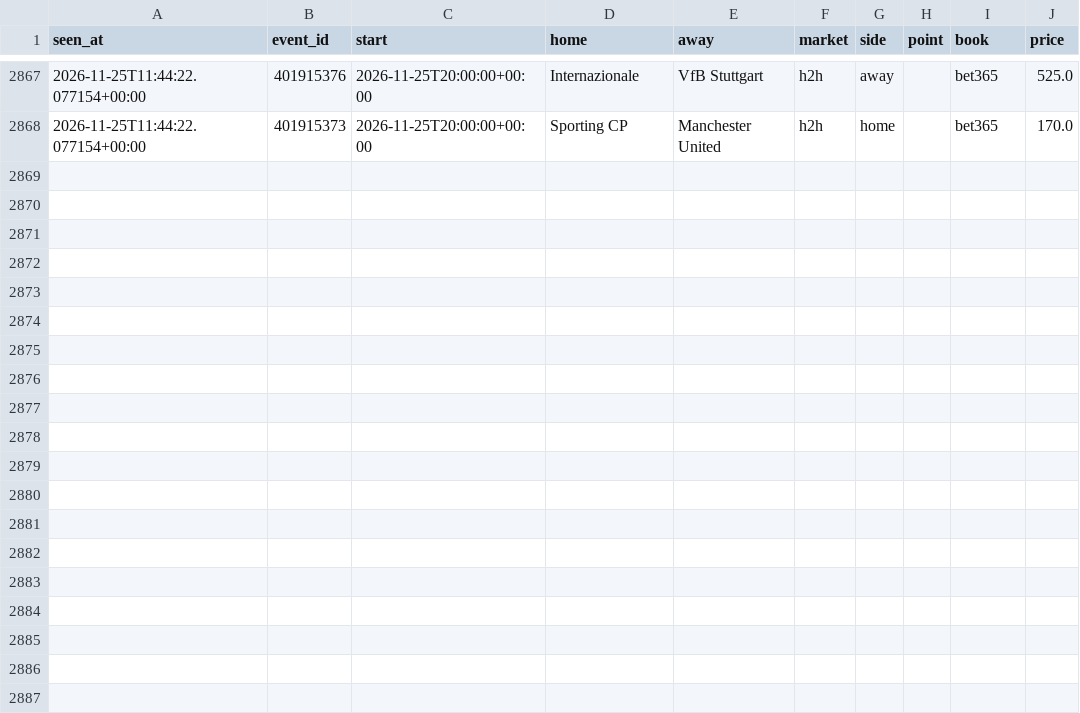
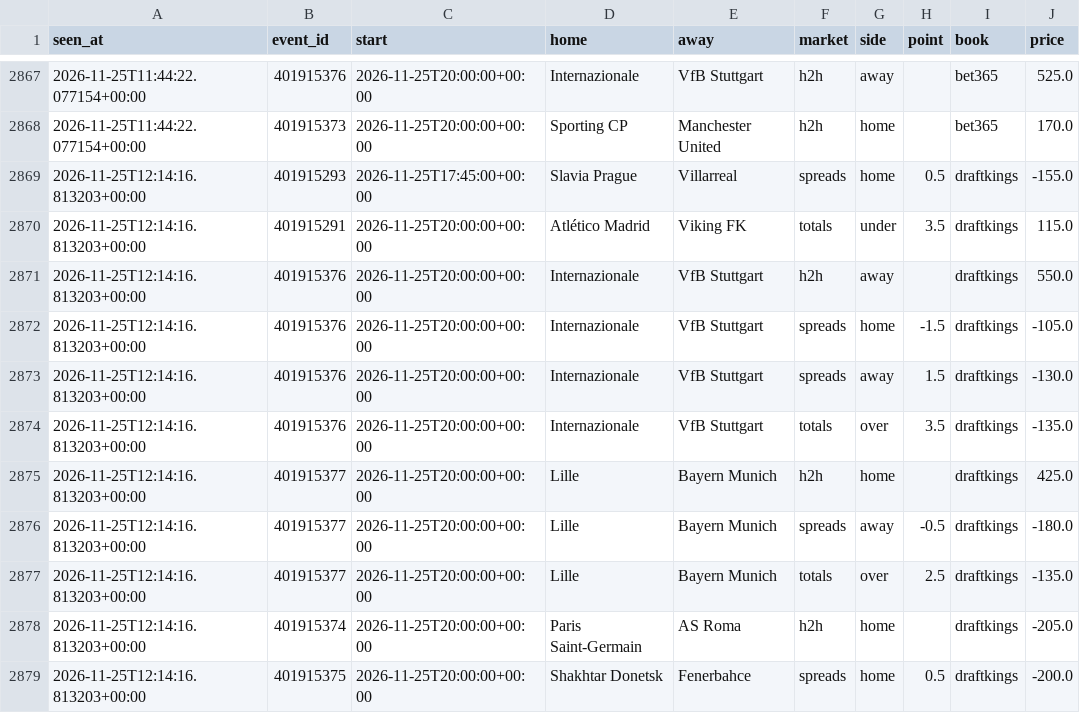
Before and after one commit to tdrey10/sports, a CSV file: data/odds/ucl/2026-11.csv, drawn as a sheet; only a part is shown, gaps mark what is left out; the diff names each change by its address in the sheet, - before the commit and + after, or states it on an @@ line.

```diff
--- a/data/odds/ucl/2026-11.csv
+++ b/data/odds/ucl/2026-11.csv
+row 2869: 2026-11-25T12:14:16.813203+00:00 | 401915293 | 2026-11-25T17:45:00+00:00 | Slavia Prague | Villarreal | spreads | home | 0.5 | draftkings | -155.0
+row 2870: 2026-11-25T12:14:16.813203+00:00 | 401915291 | 2026-11-25T20:00:00+00:00 | Atlético Madrid | Viking FK | totals | under | 3.5 | draftkings | 115.0
+row 2871: 2026-11-25T12:14:16.813203+00:00 | 401915376 | 2026-11-25T20:00:00+00:00 | Internazionale | VfB Stuttgart | h2h | away |  | draftkings | 550.0
+row 2872: 2026-11-25T12:14:16.813203+00:00 | 401915376 | 2026-11-25T20:00:00+00:00 | Internazionale | VfB Stuttgart | spreads | home | -1.5 | draftkings | -105.0
+row 2873: 2026-11-25T12:14:16.813203+00:00 | 401915376 | 2026-11-25T20:00:00+00:00 | Internazionale | VfB Stuttgart | spreads | away | 1.5 | draftkings | -130.0
+row 2874: 2026-11-25T12:14:16.813203+00:00 | 401915376 | 2026-11-25T20:00:00+00:00 | Internazionale | VfB Stuttgart | totals | over | 3.5 | draftkings | -135.0
+row 2875: 2026-11-25T12:14:16.813203+00:00 | 401915377 | 2026-11-25T20:00:00+00:00 | Lille | Bayern Munich | h2h | home |  | draftkings | 425.0
+row 2876: 2026-11-25T12:14:16.813203+00:00 | 401915377 | 2026-11-25T20:00:00+00:00 | Lille | Bayern Munich | spreads | away | -0.5 | draftkings | -180.0
+row 2877: 2026-11-25T12:14:16.813203+00:00 | 401915377 | 2026-11-25T20:00:00+00:00 | Lille | Bayern Munich | totals | over | 2.5 | draftkings | -135.0
+row 2878: 2026-11-25T12:14:16.813203+00:00 | 401915374 | 2026-11-25T20:00:00+00:00 | Paris Saint-Germain | AS Roma | h2h | home |  | draftkings | -205.0
+row 2879: 2026-11-25T12:14:16.813203+00:00 | 401915375 | 2026-11-25T20:00:00+00:00 | Shakhtar Donetsk | Fenerbahce | spreads | home | 0.5 | draftkings | -200.0
```
Also changed, not shown: data/odds/ncaaf/2026-11.csv, data/odds/nfl/2026-11.csv, 14 other files.
